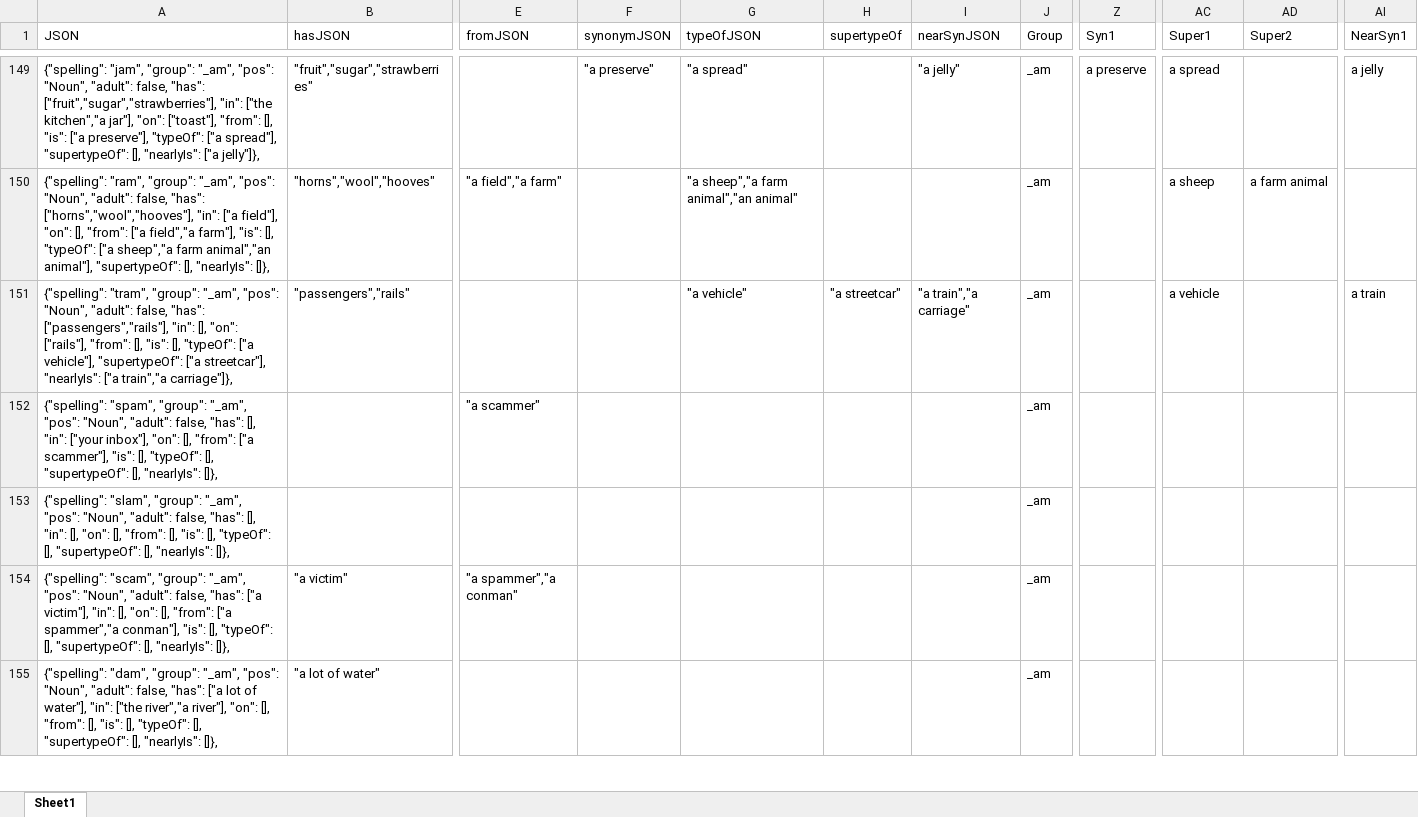
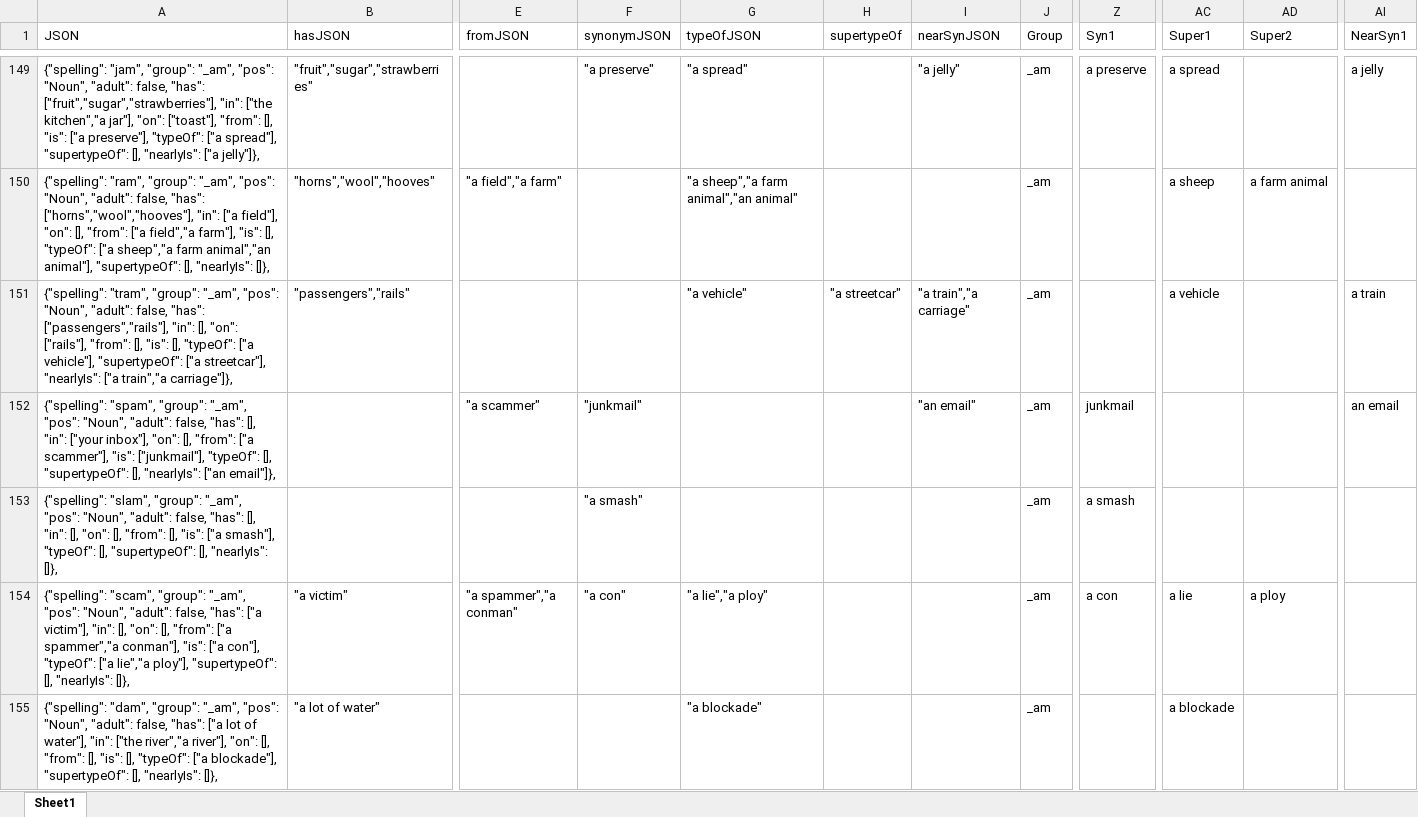
Before and after one commit to wabradshaw/claptrap, an Excel workbook: customDIctionary.xlsx, sheet Sheet1, drawn as a sheet; only a part is shown, gaps mark what is left out; values as stored, in another font and other column widths than the file's, no borders; the diff covers the shown part only; the diff names each change by its address in the sheet, - before the commit and + after, or states it on an @@ line.

Commit message:
Synonyms for remaining 150 words.

```diff
--- a/customDIctionary.xlsx (sheet Sheet1)
+++ b/customDIctionary.xlsx (sheet Sheet1)
-A152 (JSON): …scammer"], "is": [], "typeOf": [], "supertypeOf": [], "nearlyIs": []},
+A152 (JSON): …scammer"], "is": ["junkmail"], "typeOf": [], "supertypeOf": [], "nearlyIs": ["an email"]},
-F152 (synonymJSON): (empty)
+F152 (synonymJSON): "junkmail"
-I152 (nearSynJSON): (empty)
+I152 (nearSynJSON): "an email"
-Z152 (Syn1): (empty)
+Z152 (Syn1): junkmail
-AI152 (NearSyn1): (empty)
+AI152 (NearSyn1): an email
-A153 (JSON): …[], "is": [], "typeOf": [],…
+A153 (JSON): …[], "is": ["a smash"], "typeOf": [],…
-F153 (synonymJSON): (empty)
+F153 (synonymJSON): "a smash"
-Z153 (Syn1): (empty)
+Z153 (Syn1): a smash
-A154 (JSON): …conman"], "is": [], "typeOf": [], "supertypeOf": [],…
+A154 (JSON): …conman"], "is": ["a con"], "typeOf": ["a lie","a ploy"], "supertypeOf": [],…
-F154 (synonymJSON): (empty)
+F154 (synonymJSON): "a con"
-G154 (typeOfJSON): (empty)
+G154 (typeOfJSON): "a lie","a ploy"
-Z154 (Syn1): (empty)
+Z154 (Syn1): a con
-AC154 (Super1): (empty)
+AC154 (Super1): a lie
-AD154 (Super2): (empty)
+AD154 (Super2): a ploy
-A155 (JSON): …[], "typeOf": [], "supertypeOf": [],…
+A155 (JSON): …[], "typeOf": ["a blockade"], "supertypeOf": [],…
-G155 (typeOfJSON): (empty)
+G155 (typeOfJSON): "a blockade"
-AC155 (Super1): (empty)
+AC155 (Super1): a blockade
```
Also changed, not shown: 41 added rows, 41 removed rows and 404 edited cells elsewhere in this sheet, hidden cells, 1 other file.
